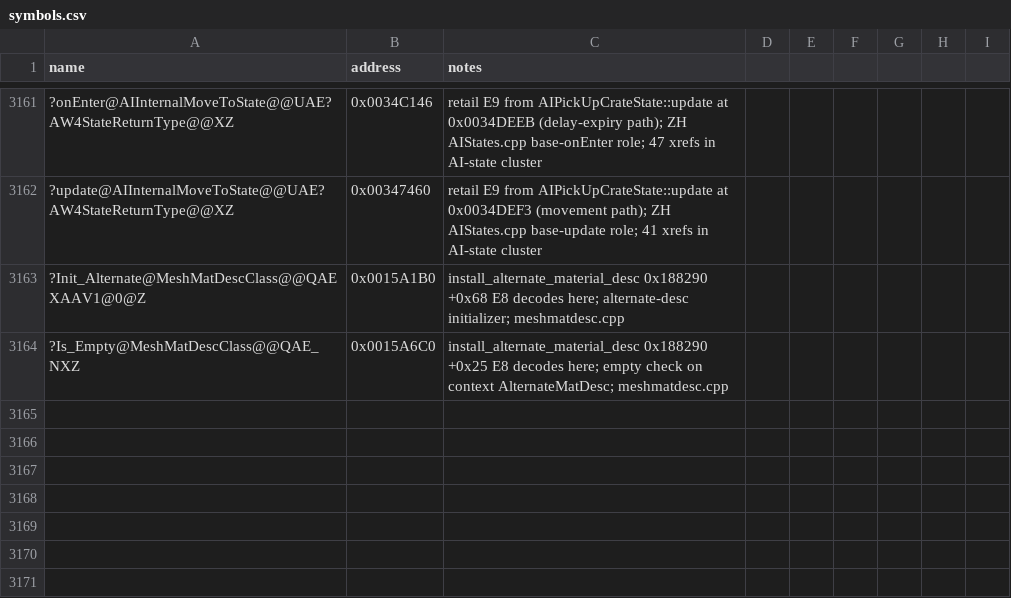
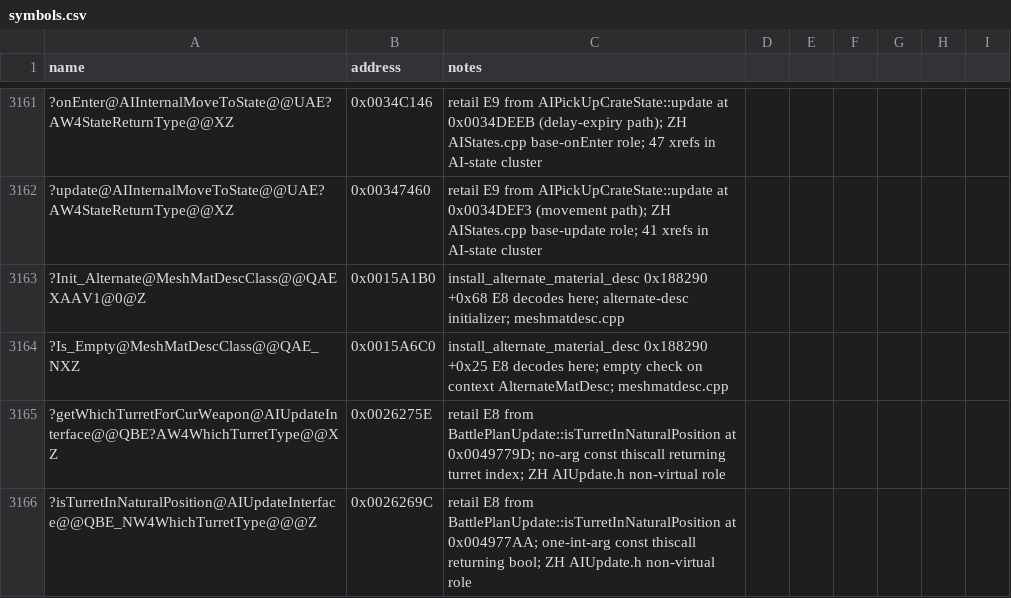
Before and after one commit to NotNBR/Open-BFME-2, a CSV file: reverse/symbols.csv, drawn as a sheet; only a part is shown, gaps mark what is left out; the diff names each change by its address in the sheet, - before the commit and + after, or states it on an @@ line.

Commit message:
Recover BattlePlanUpdate::isTurretInNaturalPosition (0x0049778D, 40B) via ZH donor; pins for AI turret pair

```diff
--- a/reverse/symbols.csv
+++ b/reverse/symbols.csv
+row 3165: ?getWhichTurretForCurWeapon@AIUpdateInterface@@QBE?AW4WhichTurretType@@XZ | 0x0026275E | retail E8 from BattlePlanUpdate::isTurretInNaturalPosition at 0x0049779D; no-arg const thiscall returning turret index; ZH AIUpdate.h non-virtual role
+row 3166: ?isTurretInNaturalPosition@AIUpdateInterface@@QBE_NW4WhichTurretType@@@Z | 0x0026269C | retail E8 from BattlePlanUpdate::isTurretInNaturalPosition at 0x004977AA; one-int-arg const thiscall returning bool; ZH AIUpdate.h non-virtual role
```
Also changed, not shown: 2 other files.
